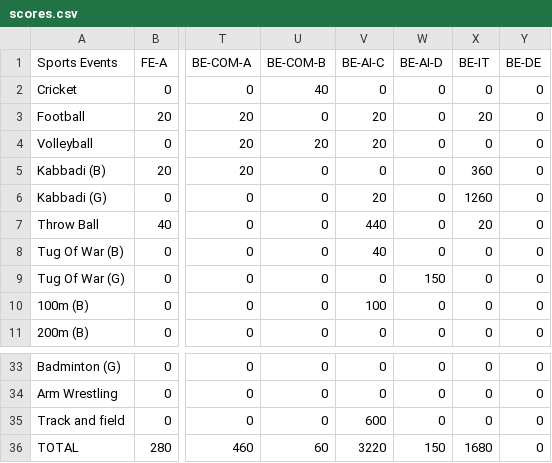
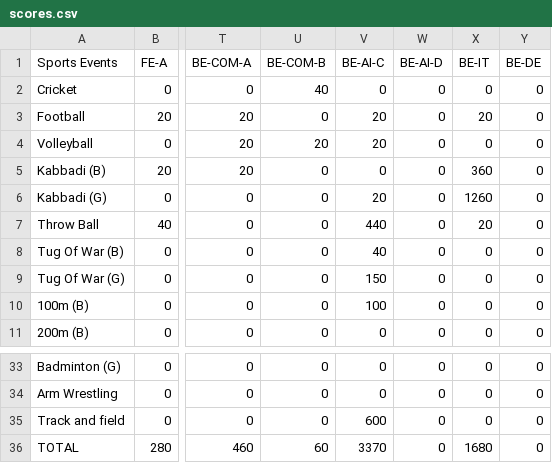
Before and after one commit to Sachin-Ghosh/SC-Frontend, a CSV file: public/files/scores.csv, drawn as a sheet; only a part is shown, gaps mark what is left out; the diff names each change by its address in the sheet, - before the commit and + after, or states it on an @@ line.

Commit message:
added some chnges

```diff
--- a/public/files/scores.csv
+++ b/public/files/scores.csv
-V9 (BE-AI-C): 0
+V9 (BE-AI-C): 150
-W9 (BE-AI-D): 150
+W9 (BE-AI-D): 0
-V36 (BE-AI-C): 3220
+V36 (BE-AI-C): 3370
-W36 (BE-AI-D): 150
+W36 (BE-AI-D): 0
```
